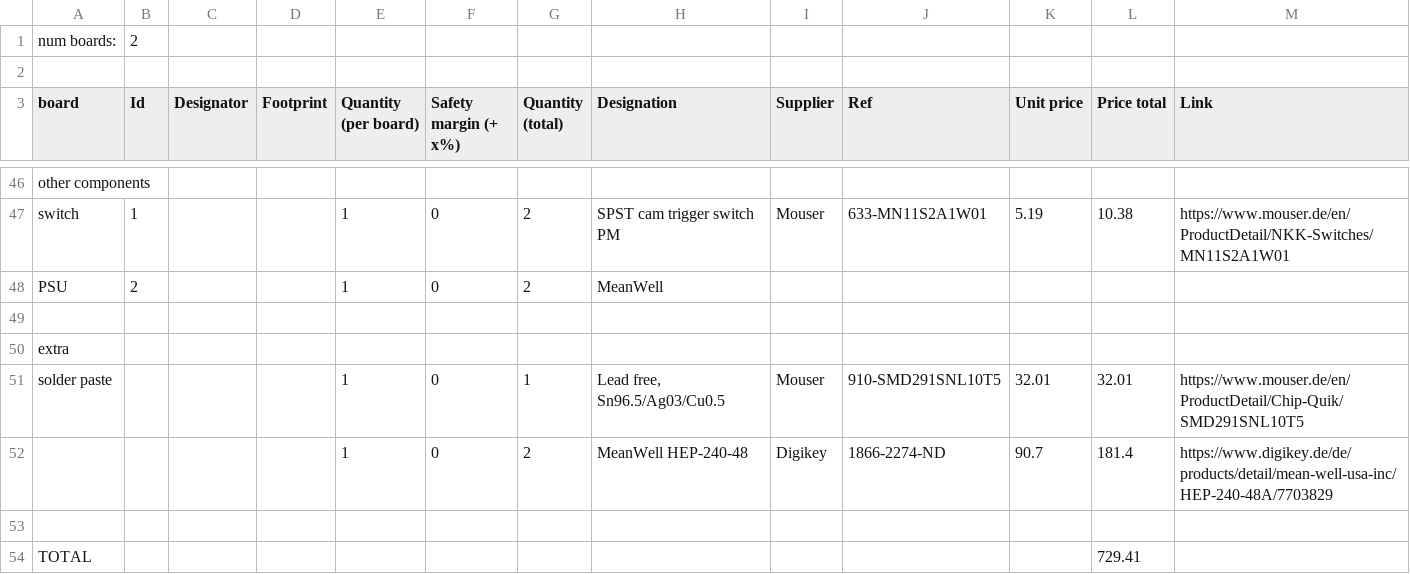
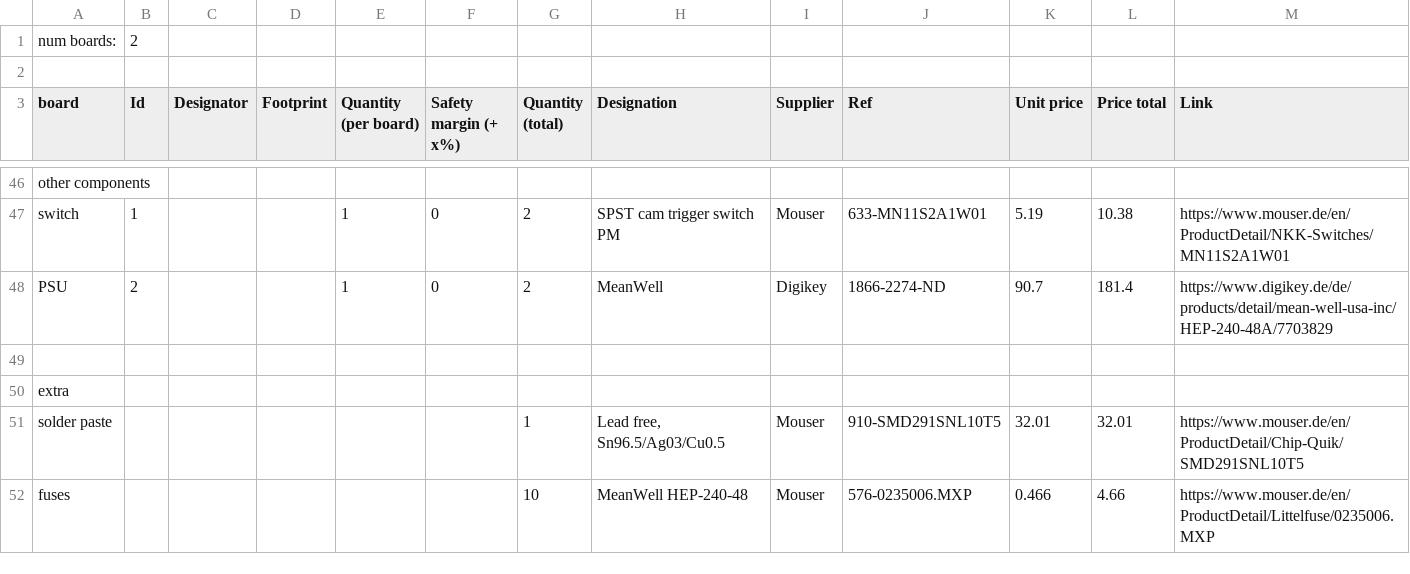
Before and after one commit to ElTinmar/IR_LED, a CSV file: hardware/BOM.csv, drawn as a sheet; only a part is shown, gaps mark what is left out.

Commit message:
adding fuses

```diff
--- a/hardware/BOM.csv
+++ b/hardware/BOM.csv
@@ -47,8 +47,6 @@ other components,,,,,,,,,,,,
 switch,1,,,1,0,2,SPST cam trigger switch PM,Mouser,633-MN11S2A1W01,5.19,10.38,https://www.mouser.de/en/ProductDetail/NKK-Switches/MN11S2A1W01
-PSU,2,,,1,0,2,MeanWell,,,,,
+PSU,2,,,1,0,2,MeanWell,Digikey,1866-2274-ND,90.7,181.4,https://www.digikey.de/de/products/detail/mean-well-usa-inc/HEP-240-48A/7703829
 ,,,,,,,,,,,,
 extra,,,,,,,,,,,,
-solder paste,,,,1,0,1,"Lead free, Sn96.5/Ag03/Cu0.5",Mouser,910-SMD291SNL10T5,32.01,32.01,https://www.mouser.de/en/ProductDetail/Chip-Quik/SMD291SNL10T5
-,,,,1,0,2,MeanWell HEP-240-48,Digikey,1866-2274-ND,90.7,181.4,https://www.digikey.de/de/products/detail/mean-well-usa-inc/HEP-240-48A/7703829
-,,,,,,,,,,,,
-TOTAL,,,,,,,,,,,729.41,
+solder paste,,,,,,1,"Lead free, Sn96.5/Ag03/Cu0.5",Mouser,910-SMD291SNL10T5,32.01,32.01,https://www.mouser.de/en/ProductDetail/Chip-Quik/SMD291SNL10T5
+fuses,,,,,,10,MeanWell HEP-240-48,Mouser,576-0235006.MXP ,0.466,4.66,https://www.mouser.de/en/ProductDetail/Littelfuse/0235006.MXP
```
